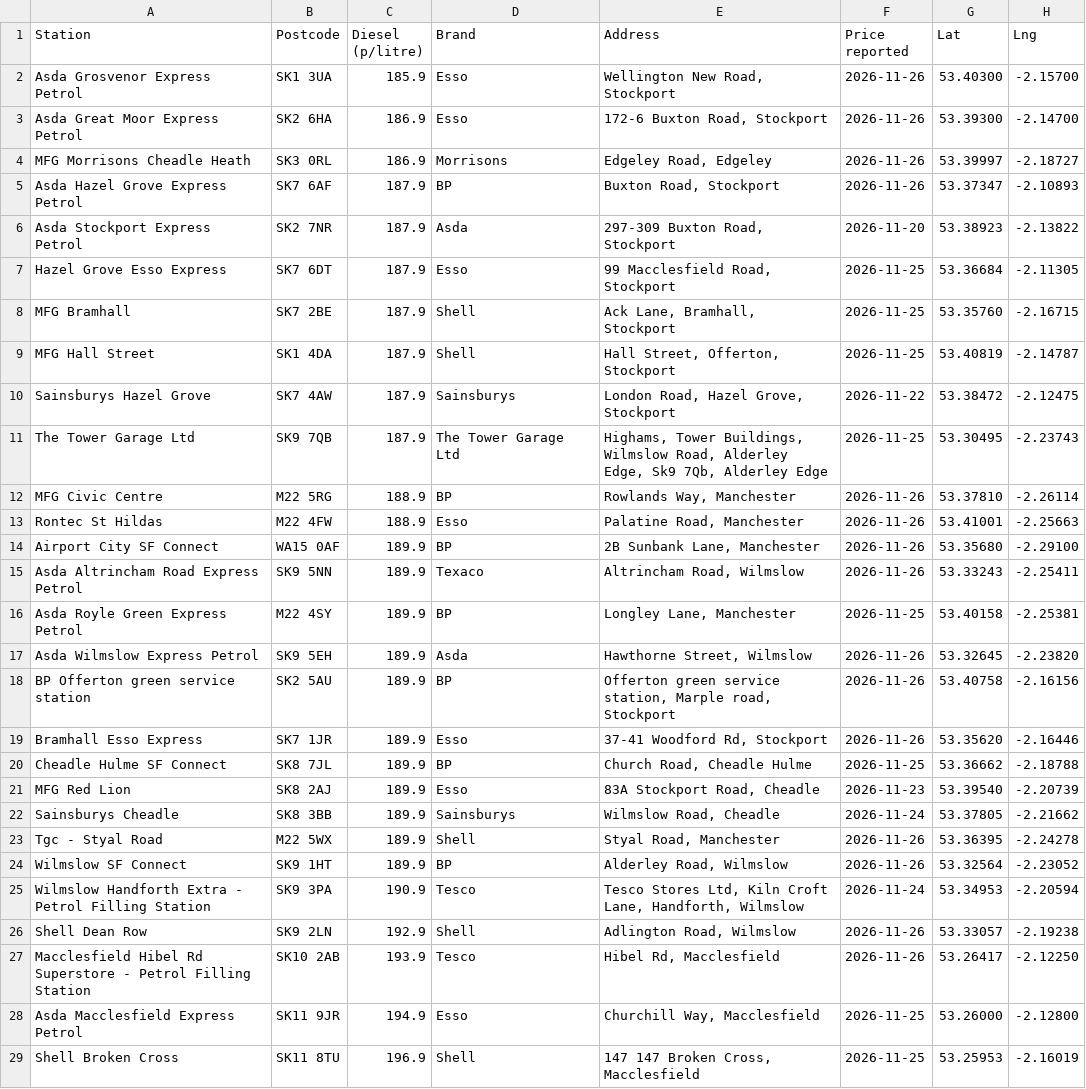
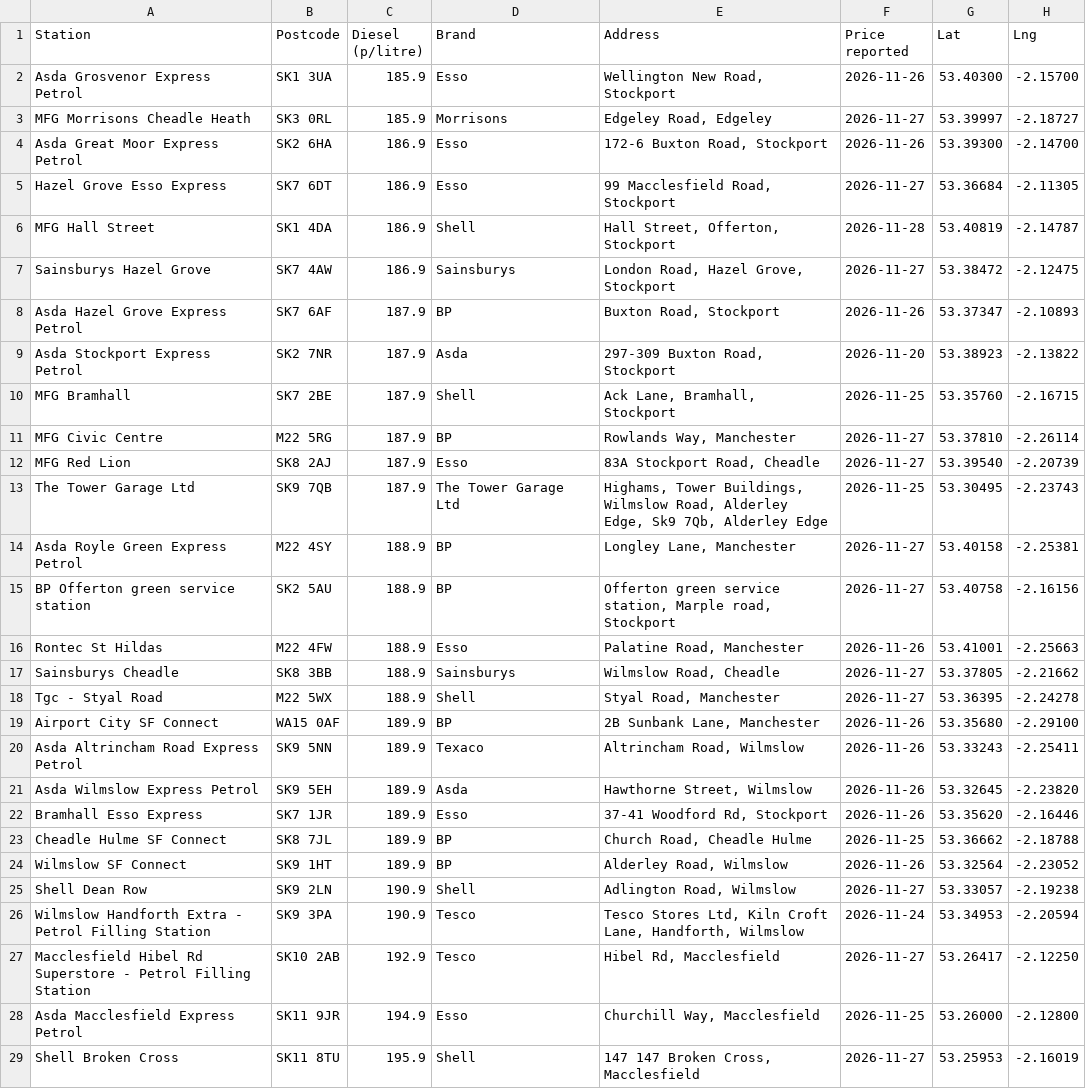
Before and after one commit to RTO2222/diesel-prices, a CSV file: prices/latest.csv, drawn as a sheet; only a part is shown; the diff covers the shown part only.

```diff
--- a/prices/latest.csv
+++ b/prices/latest.csv
@@ -2,28 +2,28 @@ Station,Postcode,Diesel (p/litre),Brand,Address,Price reported,Lat,Lng
 Asda Grosvenor Express Petrol,SK1 3UA,185.9,Esso,"Wellington New Road, Stockport",2026-11-26,53.40300,-2.15700
+MFG Morrisons Cheadle Heath,SK3 0RL,185.9,Morrisons,"Edgeley Road, Edgeley",2026-11-27,53.39997,-2.18727
 Asda Great Moor Express Petrol,SK2 6HA,186.9,Esso,"172-6 Buxton Road, Stockport",2026-11-26,53.39300,-2.14700
-MFG Morrisons Cheadle Heath,SK3 0RL,186.9,Morrisons,"Edgeley Road, Edgeley",2026-11-26,53.39997,-2.18727
+Hazel Grove Esso Express,SK7 6DT,186.9,Esso,"99 Macclesfield Road, Stockport",2026-11-27,53.36684,-2.11305
+MFG Hall Street,SK1 4DA,186.9,Shell,"Hall Street, Offerton, Stockport",2026-11-28,53.40819,-2.14787
+Sainsburys Hazel Grove,SK7 4AW,186.9,Sainsburys,"London Road, Hazel Grove, Stockport",2026-11-27,53.38472,-2.12475
 Asda Hazel Grove Express Petrol,SK7 6AF,187.9,BP,"Buxton Road, Stockport",2026-11-26,53.37347,-2.10893
 Asda Stockport Express Petrol,SK2 7NR,187.9,Asda,"297-309 Buxton Road, Stockport",2026-11-20,53.38923,-2.13822
-Hazel Grove Esso Express,SK7 6DT,187.9,Esso,"99 Macclesfield Road, Stockport",2026-11-25,53.36684,-2.11305
 MFG Bramhall,SK7 2BE,187.9,Shell,"Ack Lane, Bramhall, Stockport",2026-11-25,53.35760,-2.16715
-MFG Hall Street,SK1 4DA,187.9,Shell,"Hall Street, Offerton, Stockport",2026-11-25,53.40819,-2.14787
-Sainsburys Hazel Grove,SK7 4AW,187.9,Sainsburys,"London Road, Hazel Grove, Stockport",2026-11-22,53.38472,-2.12475
+MFG Civic Centre,M22 5RG,187.9,BP,"Rowlands Way, Manchester",2026-11-27,53.37810,-2.26114
+MFG Red Lion,SK8 2AJ,187.9,Esso,"83A Stockport Road, Cheadle",2026-11-27,53.39540,-2.20739
 The Tower Garage Ltd,SK9 7QB,187.9,The Tower Garage Ltd,"Highams, Tower Buildings, Wilmslow Road, Alderley Edge, Sk9 7Qb, Alderley Edge",2026-11-25,53.30495,-2.23743
-MFG Civic Centre,M22 5RG,188.9,BP,"Rowlands Way, Manchester",2026-11-26,53.37810,-2.26114
+Asda Royle Green Express Petrol,M22 4SY,188.9,BP,"Longley Lane, Manchester",2026-11-27,53.40158,-2.25381
+BP Offerton green service station,SK2 5AU,188.9,BP,"Offerton green service station, Marple road, Stockport",2026-11-27,53.40758,-2.16156
 Rontec St Hildas,M22 4FW,188.9,Esso,"Palatine Road, Manchester",2026-11-26,53.41001,-2.25663
+Sainsburys Cheadle,SK8 3BB,188.9,Sainsburys,"Wilmslow Road, Cheadle",2026-11-27,53.37805,-2.21662
+Tgc - Styal Road,M22 5WX,188.9,Shell,"Styal Road, Manchester",2026-11-27,53.36395,-2.24278
 Airport City SF Connect,WA15 0AF,189.9,BP,"2B Sunbank Lane, Manchester",2026-11-26,53.35680,-2.29100
 Asda Altrincham Road Express Petrol,SK9 5NN,189.9,Texaco,"Altrincham Road, Wilmslow",2026-11-26,53.33243,-2.25411
-Asda Royle Green Express Petrol,M22 4SY,189.9,BP,"Longley Lane, Manchester",2026-11-25,53.40158,-2.25381
 Asda Wilmslow Express Petrol,SK9 5EH,189.9,Asda,"Hawthorne Street, Wilmslow",2026-11-26,53.32645,-2.23820
-BP Offerton green service station,SK2 5AU,189.9,BP,"Offerton green service station, Marple road, Stockport",2026-11-26,53.40758,-2.16156
 Bramhall Esso Express,SK7 1JR,189.9,Esso,"37-41 Woodford Rd, Stockport",2026-11-26,53.35620,-2.16446
 Cheadle Hulme SF Connect,SK8 7JL,189.9,BP,"Church Road, Cheadle Hulme",2026-11-25,53.36662,-2.18788
-MFG Red Lion,SK8 2AJ,189.9,Esso,"83A Stockport Road, Cheadle",2026-11-23,53.39540,-2.20739
-Sainsburys Cheadle,SK8 3BB,189.9,Sainsburys,"Wilmslow Road, Cheadle",2026-11-24,53.37805,-2.21662
-Tgc - Styal Road,M22 5WX,189.9,Shell,"Styal Road, Manchester",2026-11-26,53.36395,-2.24278
 Wilmslow SF Connect,SK9 1HT,189.9,BP,"Alderley Road, Wilmslow",2026-11-26,53.32564,-2.23052
+Shell Dean Row,SK9 2LN,190.9,Shell,"Adlington Road, Wilmslow",2026-11-27,53.33057,-2.19238
 Wilmslow Handforth Extra - Petrol Filling Station,SK9 3PA,190.9,Tesco,"Tesco Stores Ltd, Kiln Croft Lane, Handforth, Wilmslow",2026-11-24,53.34953,-2.20594
-Shell Dean Row,SK9 2LN,192.9,Shell,"Adlington Road, Wilmslow",2026-11-26,53.33057,-2.19238
-Macclesfield Hibel Rd Superstore - Petrol Filling Station,SK10 2AB,193.9,Tesco,"Hibel Rd, Macclesfield",2026-11-26,53.26417,-2.12250
+Macclesfield Hibel Rd Superstore - Petrol Filling Station,SK10 2AB,192.9,Tesco,"Hibel Rd, Macclesfield",2026-11-27,53.26417,-2.12250
 Asda Macclesfield Express Petrol,SK11 9JR,194.9,Esso,"Churchill Way, Macclesfield",2026-11-25,53.26000,-2.12800
-Shell Broken Cross,SK11 8TU,196.9,Shell,"147 147 Broken Cross, Macclesfield",2026-11-25,53.25953,-2.16019
+Shell Broken Cross,SK11 8TU,195.9,Shell,"147 147 Broken Cross, Macclesfield",2026-11-27,53.25953,-2.16019
```
Also changed, not shown: 2 edited cells elsewhere in this file, 2 other files.
